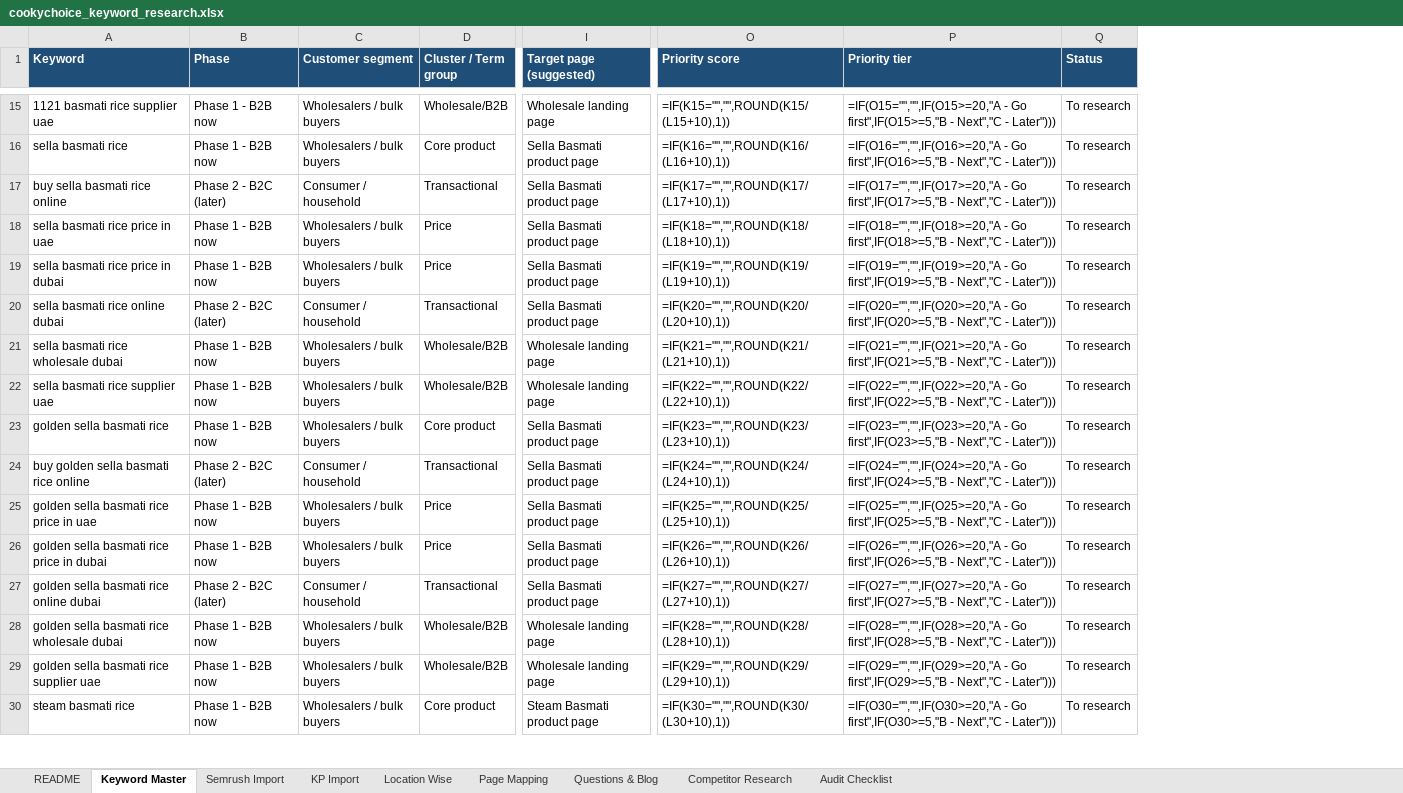
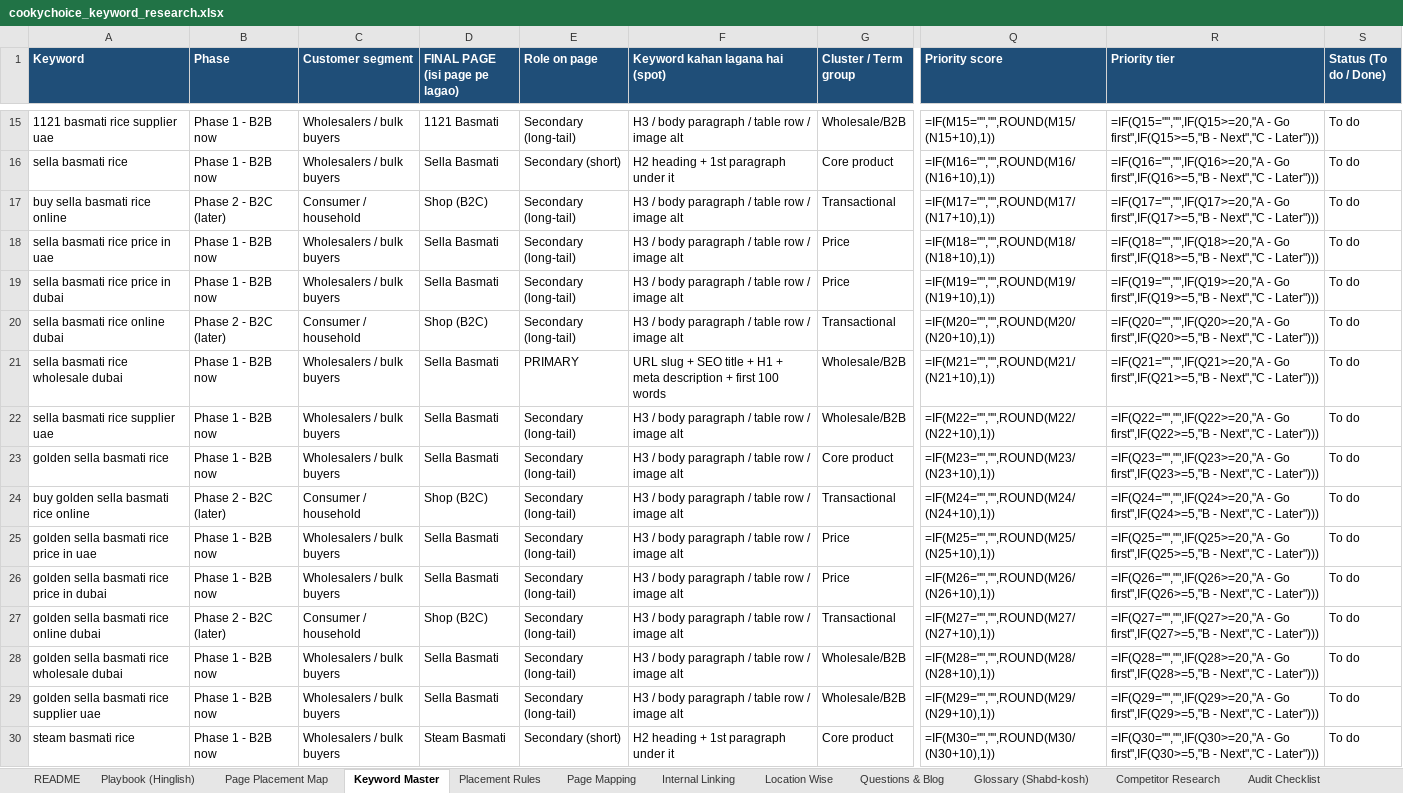
Before and after one commit to hsimchatgpt-max/hsim-internship, an Excel workbook: projects/cookychoice/cookychoice_keyword_research.xlsx, sheet Keyword Master, drawn as a sheet; only a part is shown, gaps mark what is left out; values as stored, in another font and other column widths than the file's, no borders; formulas without a stored value are shown as written; removed rows and columns are numbered as before the commit, all else as after; the diff covers the shown part only; the diff names each change by its address in the sheet, - before the commit and + after, or states it on an @@ line.

```diff
--- a/projects/cookychoice/cookychoice_keyword_research.xlsx (sheet Keyword Master)
+++ b/projects/cookychoice/cookychoice_keyword_research.xlsx (sheet Keyword Master)
+sheet tab: Playbook (Hinglish)
+sheet tab: Page Placement Map
+sheet tab: Placement Rules
+sheet tab: Internal Linking
+sheet tab: Glossary (Shabd-kosh)
@@ sheet tab order changed: README | Playbook (Hinglish) | Page Placement Map | Keyword Master | Placement Rules | Page Mapping | Internal Linking | Location Wise | Questions & Blog | Glossary (Shabd-kosh) | Competitor Research | Audit Checklist @@
+column D (FINAL PAGE (isi page pe lagao)), rows 15-30: 1121 Basmati | Sella Basmati | Shop (B2C) | Sella Basmati | Sella Basmati | Shop (B2C) | Sella Basmati | Sella Basmati | Sella Basmati | Shop (B2C) | Sella Basmati | Sella Basmati | Shop (B2C) | Sella Basmati | Sella Basmati | Steam Basmati
+column E (Role on page), rows 15-30: Secondary (long-tail) | Secondary (short) | Secondary (long-tail) | Secondary (long-tail) | Secondary (long-tail) | Secondary (long-tail) | PRIMARY | Secondary (long-tail) | Secondary (long-tail) | Secondary (long-tail) | Secondary (long-tail) | Secondary (long-tail) | Secondary (long-tail) | Secondary (long-tail) | Secondary (long-tail) | Secondary (short)
+column F (Keyword kahan lagana hai (spot)), rows 15-30: H3 / body paragraph / table row / image alt | H2 heading + 1st paragraph under it | H3 / body paragraph / table row / image alt | H3 / body paragraph / table row / image alt | H3 / body paragraph / table row / image alt | H3 / body paragraph / table row / image alt | URL slug + SEO title + H1 + meta description + first 100 words | H3 / body paragraph / table row / image alt | H3 / body paragraph / table row / image alt | H3 / body paragraph / table row / image alt | H3 / body paragraph / table row / image alt | H3 / body paragraph / table row / image alt | H3 / body paragraph / table row / image alt | H3 / body paragraph / table row / image alt | H3 / body paragraph / table row / image alt | H2 heading + 1st paragraph under it
-column I (Target page (suggested)), rows 15-30: Wholesale landing page | Sella Basmati product page | Sella Basmati product page | Sella Basmati product page | Sella Basmati product page | Sella Basmati product page | Wholesale landing page | Wholesale landing page | Sella Basmati product page | Sella Basmati product page | Sella Basmati product page | Sella Basmati product page | Sella Basmati product page | Wholesale landing page | Wholesale landing page | Steam Basmati product page
-column Q (Status), rows 15-30: all To research
+column S (Status (To do / Done)), rows 15-30: all To do
-Q15 (Priority score): =IF(K15="","",ROUND(K15/(L15+10),1))
+Q15 (Priority score): =IF(M15="","",ROUND(M15/(N15+10),1))
-R15 (Priority tier): =IF(O15="","",IF(O15>=20,"A - Go first",IF(O15>=5,"B - Next","C…
+R15 (Priority tier): =IF(Q15="","",IF(Q15>=20,"A - Go first",IF(Q15>=5,"B - Next","C…
-Q16 (Priority score): =IF(K16="","",ROUND(K16/(L16+10),1))
+Q16 (Priority score): =IF(M16="","",ROUND(M16/(N16+10),1))
-R16 (Priority tier): =IF(O16="","",IF(O16>=20,"A - Go first",IF(O16>=5,"B - Next","C…
+R16 (Priority tier): =IF(Q16="","",IF(Q16>=20,"A - Go first",IF(Q16>=5,"B - Next","C…
-Q17 (Priority score): =IF(K17="","",ROUND(K17/(L17+10),1))
+Q17 (Priority score): =IF(M17="","",ROUND(M17/(N17+10),1))
-R17 (Priority tier): =IF(O17="","",IF(O17>=20,"A - Go first",IF(O17>=5,"B - Next","C…
+R17 (Priority tier): =IF(Q17="","",IF(Q17>=20,"A - Go first",IF(Q17>=5,"B - Next","C…
-Q18 (Priority score): =IF(K18="","",ROUND(K18/(L18+10),1))
+Q18 (Priority score): =IF(M18="","",ROUND(M18/(N18+10),1))
-R18 (Priority tier): =IF(O18="","",IF(O18>=20,"A - Go first",IF(O18>=5,"B - Next","C…
+R18 (Priority tier): =IF(Q18="","",IF(Q18>=20,"A - Go first",IF(Q18>=5,"B - Next","C…
-Q19 (Priority score): =IF(K19="","",ROUND(K19/(L19+10),1))
+Q19 (Priority score): =IF(M19="","",ROUND(M19/(N19+10),1))
-R19 (Priority tier): =IF(O19="","",IF(O19>=20,"A - Go first",IF(O19>=5,"B - Next","C…
+R19 (Priority tier): =IF(Q19="","",IF(Q19>=20,"A - Go first",IF(Q19>=5,"B - Next","C…
-Q20 (Priority score): =IF(K20="","",ROUND(K20/(L20+10),1))
+Q20 (Priority score): =IF(M20="","",ROUND(M20/(N20+10),1))
-R20 (Priority tier): =IF(O20="","",IF(O20>=20,"A - Go first",IF(O20>=5,"B - Next","C…
+R20 (Priority tier): =IF(Q20="","",IF(Q20>=20,"A - Go first",IF(Q20>=5,"B - Next","C…
-Q21 (Priority score): =IF(K21="","",ROUND(K21/(L21+10),1))
+Q21 (Priority score): =IF(M21="","",ROUND(M21/(N21+10),1))
-R21 (Priority tier): =IF(O21="","",IF(O21>=20,"A - Go first",IF(O21>=5,"B - Next","C…
+R21 (Priority tier): =IF(Q21="","",IF(Q21>=20,"A - Go first",IF(Q21>=5,"B - Next","C…
-Q22 (Priority score): =IF(K22="","",ROUND(K22/(L22+10),1))
+Q22 (Priority score): =IF(M22="","",ROUND(M22/(N22+10),1))
-R22 (Priority tier): =IF(O22="","",IF(O22>=20,"A - Go first",IF(O22>=5,"B - Next","C…
+R22 (Priority tier): =IF(Q22="","",IF(Q22>=20,"A - Go first",IF(Q22>=5,"B - Next","C…
-Q23 (Priority score): =IF(K23="","",ROUND(K23/(L23+10),1))
+Q23 (Priority score): =IF(M23="","",ROUND(M23/(N23+10),1))
-R23 (Priority tier): =IF(O23="","",IF(O23>=20,"A - Go first",IF(O23>=5,"B - Next","C…
+R23 (Priority tier): =IF(Q23="","",IF(Q23>=20,"A - Go first",IF(Q23>=5,"B - Next","C…
-Q24 (Priority score): =IF(K24="","",ROUND(K24/(L24+10),1))
+Q24 (Priority score): =IF(M24="","",ROUND(M24/(N24+10),1))
-R24 (Priority tier): =IF(O24="","",IF(O24>=20,"A - Go first",IF(O24>=5,"B - Next","C…
+R24 (Priority tier): =IF(Q24="","",IF(Q24>=20,"A - Go first",IF(Q24>=5,"B - Next","C…
-Q25 (Priority score): =IF(K25="","",ROUND(K25/(L25+10),1))
+Q25 (Priority score): =IF(M25="","",ROUND(M25/(N25+10),1))
-R25 (Priority tier): =IF(O25="","",IF(O25>=20,"A - Go first",IF(O25>=5,"B - Next","C…
+R25 (Priority tier): =IF(Q25="","",IF(Q25>=20,"A - Go first",IF(Q25>=5,"B - Next","C…
-Q26 (Priority score): =IF(K26="","",ROUND(K26/(L26+10),1))
+Q26 (Priority score): =IF(M26="","",ROUND(M26/(N26+10),1))
-R26 (Priority tier): =IF(O26="","",IF(O26>=20,"A - Go first",IF(O26>=5,"B - Next","C…
+R26 (Priority tier): =IF(Q26="","",IF(Q26>=20,"A - Go first",IF(Q26>=5,"B - Next","C…
-Q27 (Priority score): =IF(K27="","",ROUND(K27/(L27+10),1))
+Q27 (Priority score): =IF(M27="","",ROUND(M27/(N27+10),1))
-R27 (Priority tier): =IF(O27="","",IF(O27>=20,"A - Go first",IF(O27>=5,"B - Next","C…
+R27 (Priority tier): =IF(Q27="","",IF(Q27>=20,"A - Go first",IF(Q27>=5,"B - Next","C…
-Q28 (Priority score): =IF(K28="","",ROUND(K28/(L28+10),1))
+Q28 (Priority score): =IF(M28="","",ROUND(M28/(N28+10),1))
-R28 (Priority tier): =IF(O28="","",IF(O28>=20,"A - Go first",IF(O28>=5,"B - Next","C…
+R28 (Priority tier): =IF(Q28="","",IF(Q28>=20,"A - Go first",IF(Q28>=5,"B - Next","C…
-Q29 (Priority score): =IF(K29="","",ROUND(K29/(L29+10),1))
+Q29 (Priority score): =IF(M29="","",ROUND(M29/(N29+10),1))
-R29 (Priority tier): =IF(O29="","",IF(O29>=20,"A - Go first",IF(O29>=5,"B - Next","C…
+R29 (Priority tier): =IF(Q29="","",IF(Q29>=20,"A - Go first",IF(Q29>=5,"B - Next","C…
-Q30 (Priority score): =IF(K30="","",ROUND(K30/(L30+10),1))
+Q30 (Priority score): =IF(M30="","",ROUND(M30/(N30+10),1))
-R30 (Priority tier): =IF(O30="","",IF(O30>=20,"A - Go first",IF(O30>=5,"B - Next","C…
+R30 (Priority tier): =IF(Q30="","",IF(Q30>=20,"A - Go first",IF(Q30>=5,"B - Next","C…
```
Also changed, not shown: 1118 edited cells elsewhere in this sheet, sheet Page Mapping, sheet Questions & Blog, sheet README.
